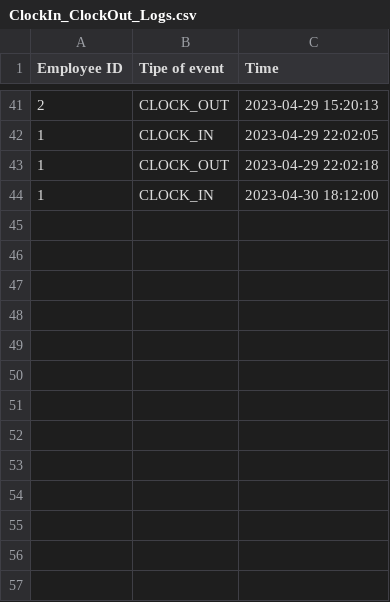
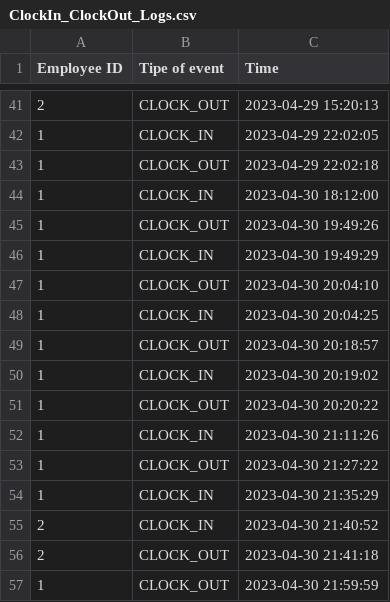
Before and after one commit to ninuljaja/Sprint2, a CSV file: ClockIn_ClockOut_Logs.csv, drawn as a sheet; only a part is shown, gaps mark what is left out; the diff names each change by its address in the sheet, - before the commit and + after, or states it on an @@ line.

```diff
--- a/ClockIn_ClockOut_Logs.csv
+++ b/ClockIn_ClockOut_Logs.csv
+row 45: 1 | CLOCK_OUT | 2023-04-30 19:49:26
+row 46: 1 | CLOCK_IN | 2023-04-30 19:49:29
+row 47: 1 | CLOCK_OUT | 2023-04-30 20:04:10
+row 48: 1 | CLOCK_IN | 2023-04-30 20:04:25
+row 49: 1 | CLOCK_OUT | 2023-04-30 20:18:57
+row 50: 1 | CLOCK_IN | 2023-04-30 20:19:02
+row 51: 1 | CLOCK_OUT | 2023-04-30 20:20:22
+row 52: 1 | CLOCK_IN | 2023-04-30 21:11:26
+row 53: 1 | CLOCK_OUT | 2023-04-30 21:27:22
+row 54: 1 | CLOCK_IN | 2023-04-30 21:35:29
+row 55: 2 | CLOCK_IN | 2023-04-30 21:40:52
+row 56: 2 | CLOCK_OUT | 2023-04-30 21:41:18
+row 57: 1 | CLOCK_OUT | 2023-04-30 21:59:59
```
Also changed, not shown: Employee.csv, OrderDetails.csv, 15 other files.
